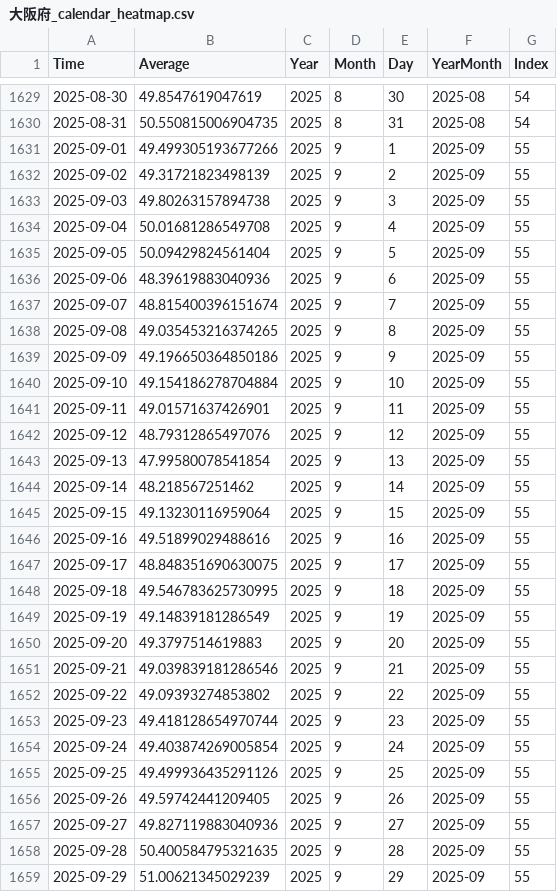
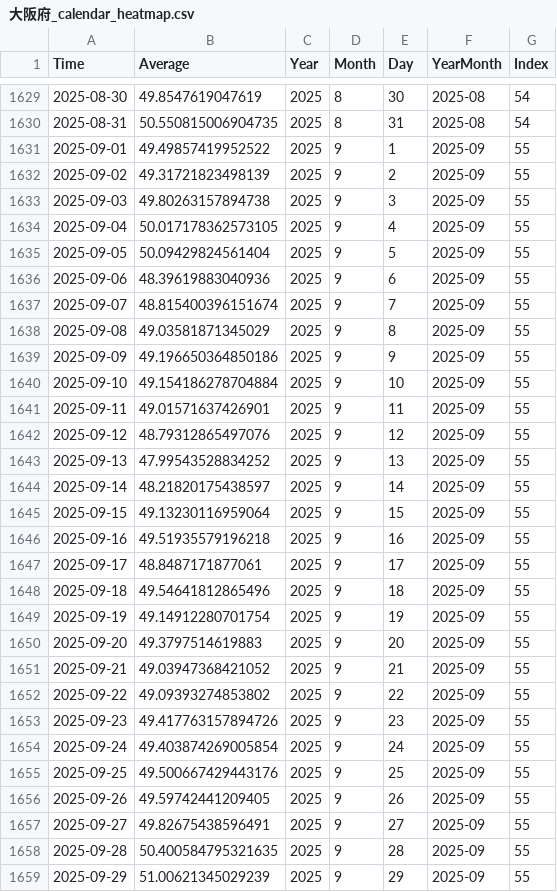
Before and after one commit to NRFormer/NRFormer.github.io, a CSV file: json/data_calender_heatmap/大阪府_calendar_heatmap.csv, drawn as a sheet; only a part is shown, gaps mark what is left out; the diff covers the shown part only.

```diff
--- a/json/data_calender_heatmap/大阪府_calendar_heatmap.csv
+++ b/json/data_calender_heatmap/大阪府_calendar_heatmap.csv
@@ -1630,6 +1630,6 @@ Time,Average,Year,Month,Day,YearMonth,Index
 2025-08-31,50.550815006904735,2025,8,31,2025-08,54
-2025-09-01,49.499305193677266,2025,9,1,2025-09,55
+2025-09-01,49.49857419952522,2025,9,1,2025-09,55
 2025-09-02,49.31721823498139,2025,9,2,2025-09,55
 2025-09-03,49.80263157894738,2025,9,3,2025-09,55
-2025-09-04,50.01681286549708,2025,9,4,2025-09,55
+2025-09-04,50.017178362573105,2025,9,4,2025-09,55
 2025-09-05,50.09429824561404,2025,9,5,2025-09,55
@@ -1637,3 +1637,3 @@ Time,Average,Year,Month,Day,YearMonth,Index
 2025-09-07,48.815400396151674,2025,9,7,2025-09,55
-2025-09-08,49.035453216374265,2025,9,8,2025-09,55
+2025-09-08,49.03581871345029,2025,9,8,2025-09,55
 2025-09-09,49.196650364850186,2025,9,9,2025-09,55
@@ -1642,17 +1642,17 @@ Time,Average,Year,Month,Day,YearMonth,Index
 2025-09-12,48.79312865497076,2025,9,12,2025-09,55
-2025-09-13,47.99580078541854,2025,9,13,2025-09,55
-2025-09-14,48.218567251462,2025,9,14,2025-09,55
+2025-09-13,47.99543528834252,2025,9,13,2025-09,55
+2025-09-14,48.21820175438597,2025,9,14,2025-09,55
 2025-09-15,49.13230116959064,2025,9,15,2025-09,55
-2025-09-16,49.51899029488616,2025,9,16,2025-09,55
-2025-09-17,48.848351690630075,2025,9,17,2025-09,55
-2025-09-18,49.546783625730995,2025,9,18,2025-09,55
-2025-09-19,49.14839181286549,2025,9,19,2025-09,55
+2025-09-16,49.51935579196218,2025,9,16,2025-09,55
+2025-09-17,48.8487171877061,2025,9,17,2025-09,55
+2025-09-18,49.54641812865496,2025,9,18,2025-09,55
+2025-09-19,49.14912280701754,2025,9,19,2025-09,55
 2025-09-20,49.3797514619883,2025,9,20,2025-09,55
-2025-09-21,49.039839181286546,2025,9,21,2025-09,55
+2025-09-21,49.03947368421052,2025,9,21,2025-09,55
 2025-09-22,49.09393274853802,2025,9,22,2025-09,55
-2025-09-23,49.418128654970744,2025,9,23,2025-09,55
+2025-09-23,49.417763157894726,2025,9,23,2025-09,55
 2025-09-24,49.403874269005854,2025,9,24,2025-09,55
-2025-09-25,49.499936435291126,2025,9,25,2025-09,55
+2025-09-25,49.500667429443176,2025,9,25,2025-09,55
 2025-09-26,49.59742441209405,2025,9,26,2025-09,55
-2025-09-27,49.827119883040936,2025,9,27,2025-09,55
+2025-09-27,49.82675438596491,2025,9,27,2025-09,55
 2025-09-28,50.400584795321635,2025,9,28,2025-09,55
```
Also changed, not shown: 1 added row and 32 edited cells elsewhere in this file, json/data_calender_heatmap/岡山県_calendar_heatmap.csv, json/data_calender_heatmap/新潟県_calendar_heatmap.csv, 56 other files.
